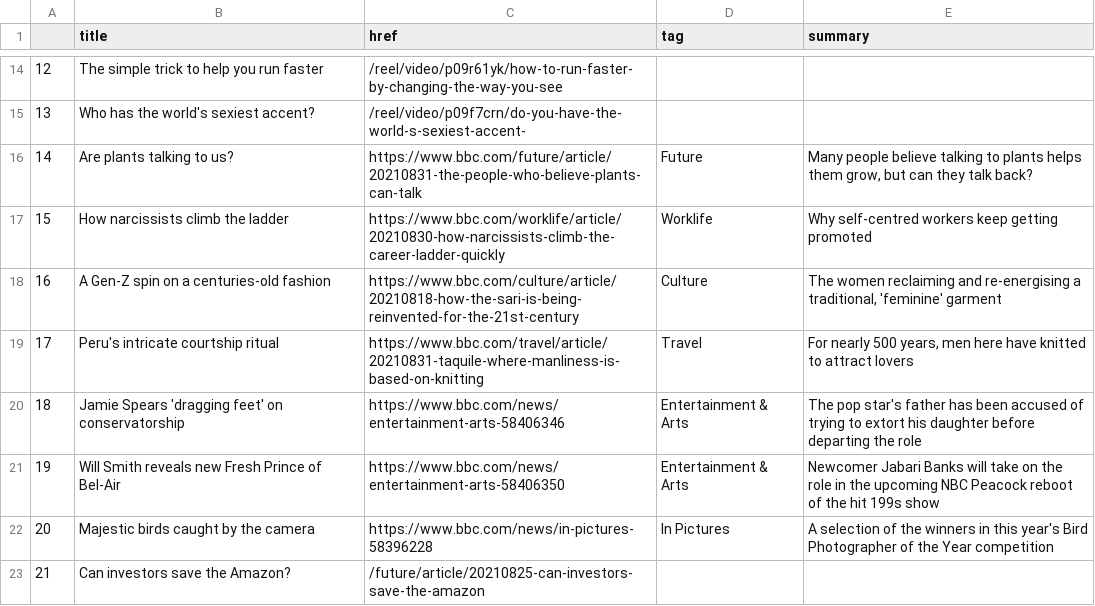
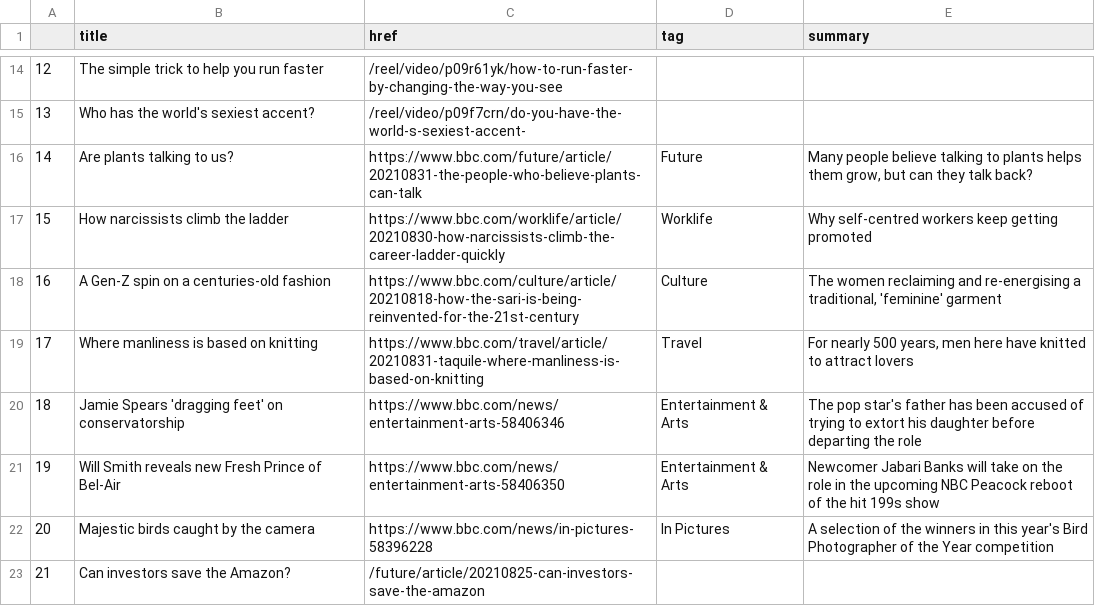
Before and after one commit to alyssafrndz/automatic-scraper, a CSV file: bbc-headlines.csv, drawn as a sheet; only a part is shown, gaps mark what is left out.

```diff
--- a/bbc-headlines.csv
+++ b/bbc-headlines.csv
@@ -18,3 +18,3 @@
 16,A Gen-Z spin on a centuries-old fashion,https://www.bbc.com/culture/article/20210818-how-the-sari-is-being-reinvented-for-the-21st-century,Culture,"The women reclaiming and re-energising a traditional, 'feminine' garment"
-17,Peru's intricate courtship ritual,https://www.bbc.com/travel/article/20210831-taquile-where-manliness-is-based-on-knitting,Travel,"For nearly 500 years, men here have knitted to attract lovers"
+17,Where manliness is based on knitting,https://www.bbc.com/travel/article/20210831-taquile-where-manliness-is-based-on-knitting,Travel,"For nearly 500 years, men here have knitted to attract lovers"
 18,Jamie Spears 'dragging feet' on conservatorship,https://www.bbc.com/news/entertainment-arts-58406346,Entertainment & Arts,The pop star's father has been accused of trying to extort his daughter before departing the role
```
